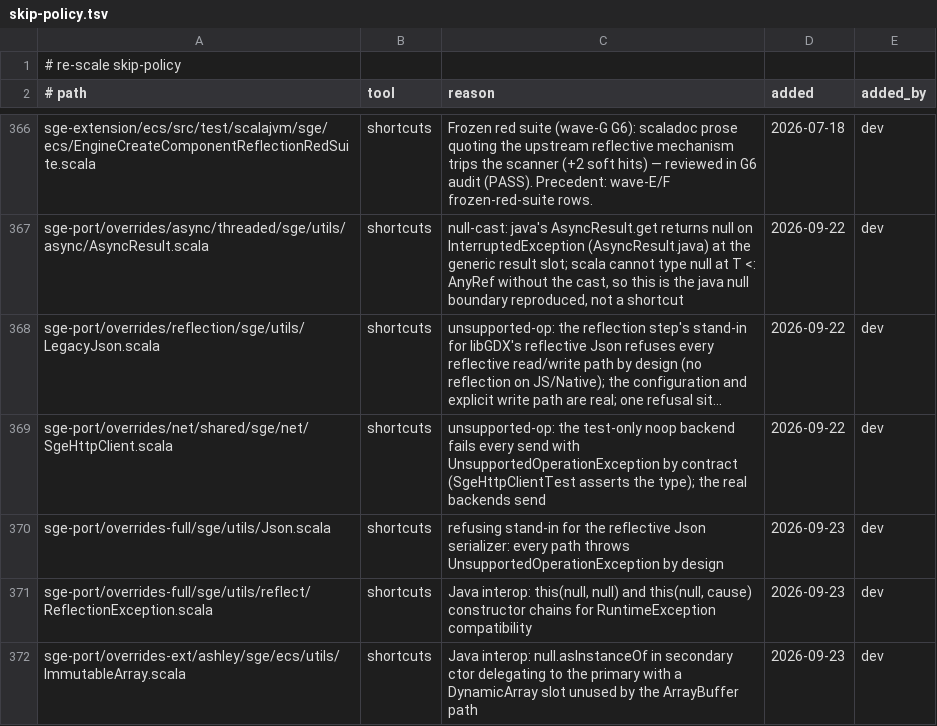
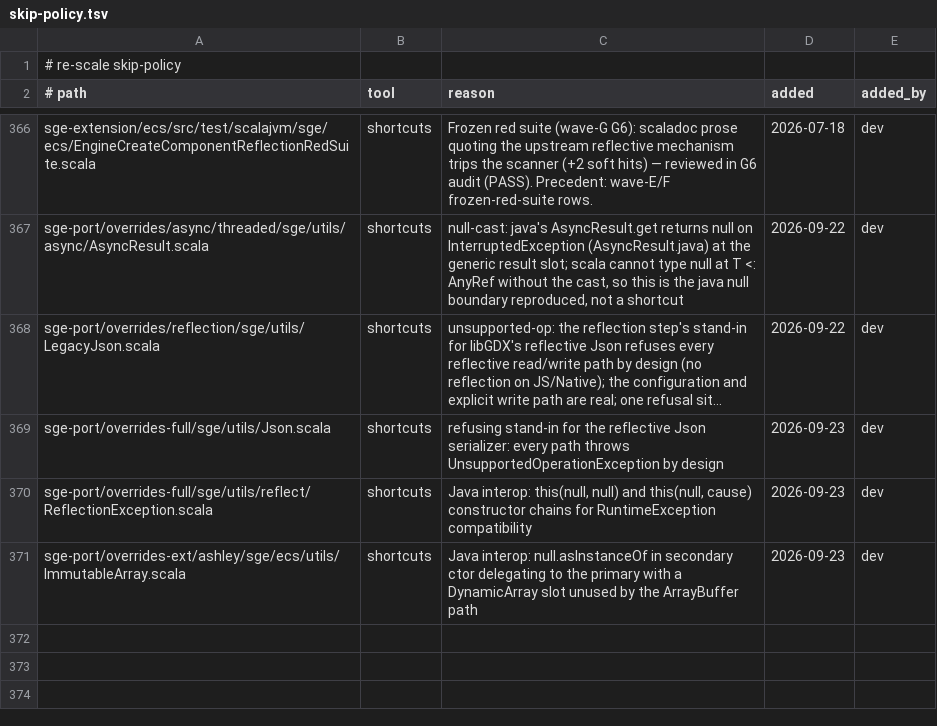
Before and after one commit to kubuszok/sge, a TSV file: .rescale/data/skip-policy.tsv, drawn as a sheet; only a part is shown, gaps mark what is left out; long unchanged cells end in …; the diff names each change by its address in the sheet, - before the commit and + after, or states it on an @@ line.

```diff
--- a/.rescale/data/skip-policy.tsv
+++ b/.rescale/data/skip-policy.tsv
-row 369: sge-port/overrides/net/shared/sge/net/SgeHttpClient.scala | shortcuts | unsupported-op: the test-only noop backend fails every send with UnsupportedOperationException by contract (SgeHttpClientTest asserts the type); the real backends send | 2026-09-22 | dev
```
Also changed, not shown: .rescale/data/covenant-gate-baseline.tsv, .rescale/data/issues.tsv, 5 other files.
